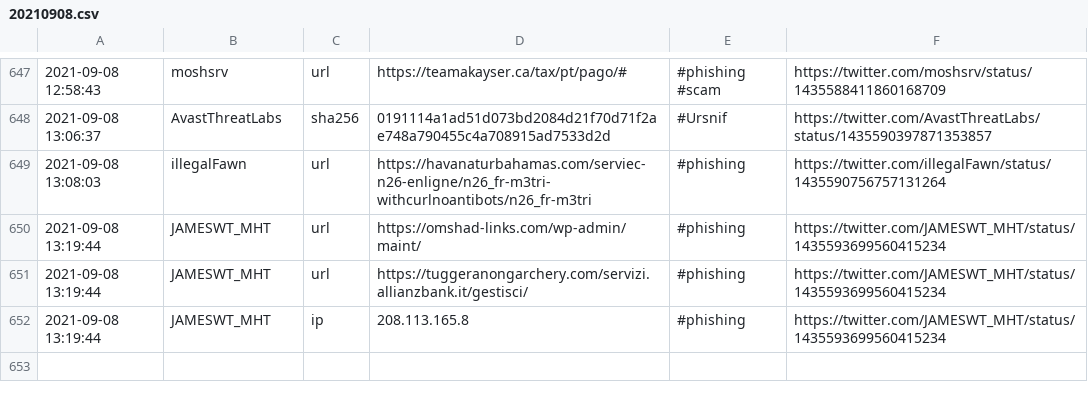
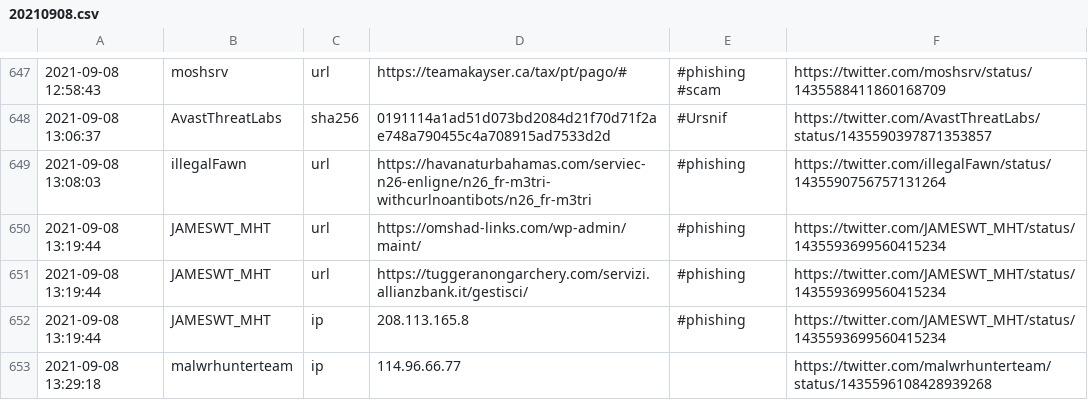
Before and after one commit to 0xT11/TweetFeed, a CSV file: Sep_2021/20210908.csv, drawn as a sheet; only a part is shown, gaps mark what is left out; the diff names each change by its address in the sheet, - before the commit and + after, or states it on an @@ line.

```diff
--- a/Sep_2021/20210908.csv
+++ b/Sep_2021/20210908.csv
+row 653: 2021-09-08 13:29:18 | malwrhunterteam | ip | 114.96.66.77 |  | https://twitter.com/malwrhunterteam/status/1435596108428939268
```
Also changed, not shown: today.csv, week.csv, 3 other files.
